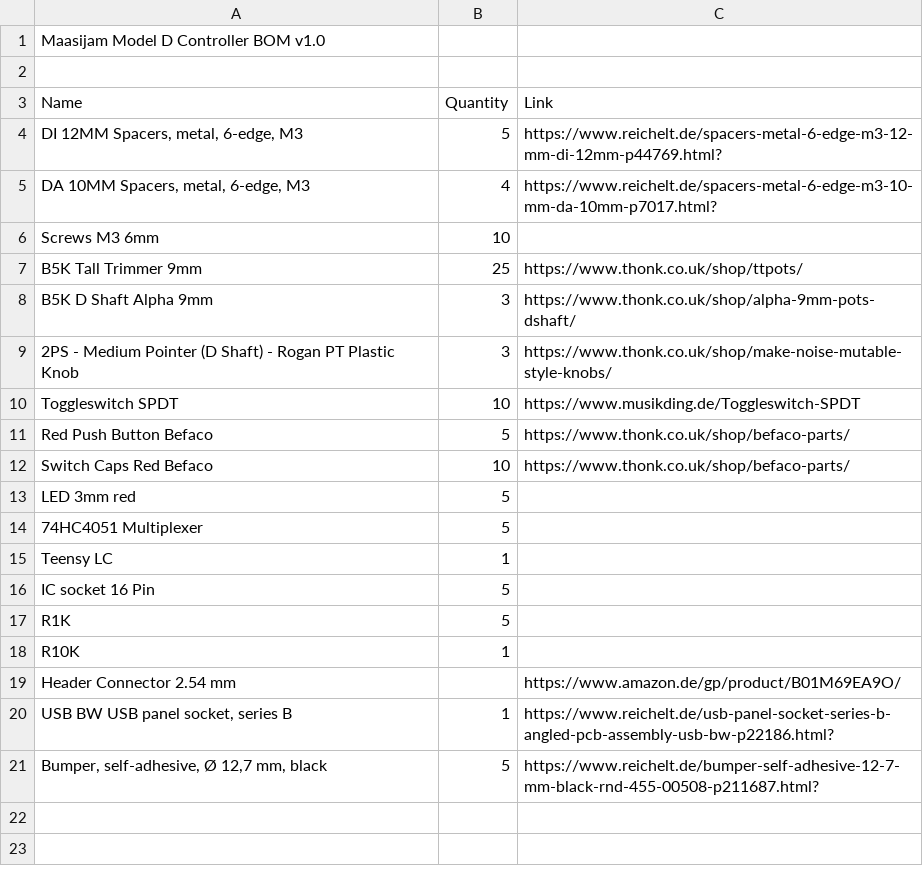
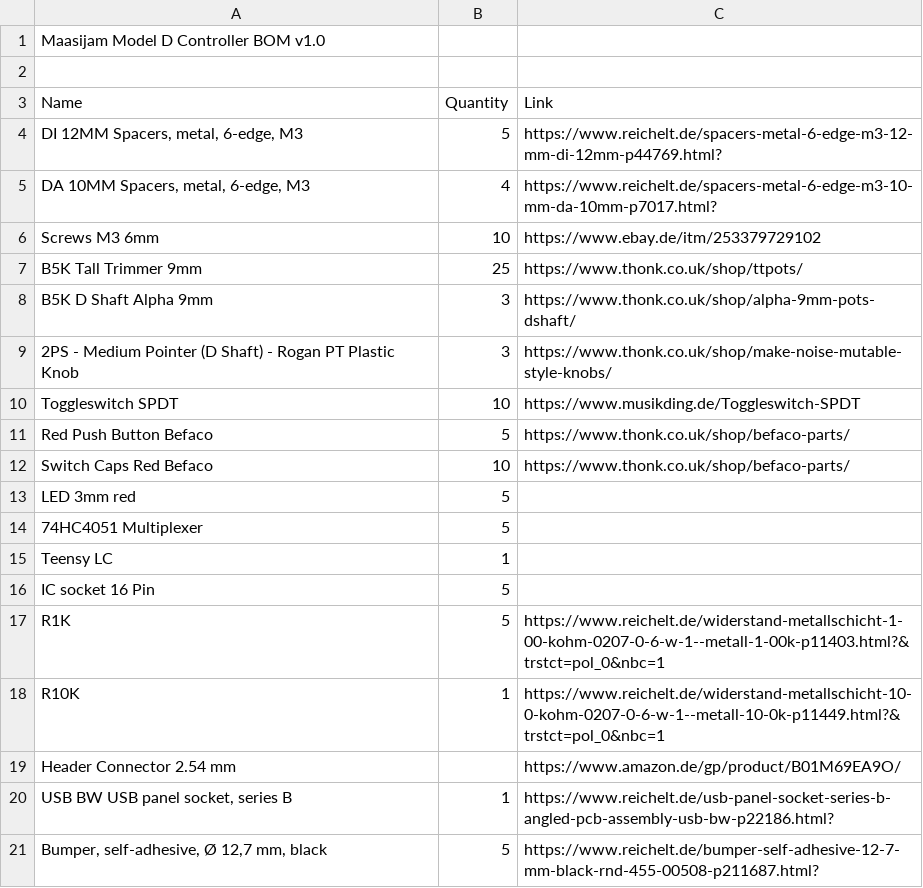
Before and after one commit to maasijam/model_d_controller, a CSV file: Hardware/BOM_maasijam_modeld_controller.csv, drawn as a sheet.

Commit message:
Update BOM_maasijam_modeld_controller.csv

```diff
--- a/Hardware/BOM_maasijam_modeld_controller.csv
+++ b/Hardware/BOM_maasijam_modeld_controller.csv
@@ -5,3 +5,3 @@ Name,Quantity,Link
 "DA 10MM Spacers, metal, 6-edge, M3",4,https://www.reichelt.de/spacers-metal-6-edge-m3-10-mm-da-10mm-p7017.html?
-Screws M3 6mm,10,
+Screws M3 6mm,10,https://www.ebay.de/itm/253379729102
 B5K Tall Trimmer 9mm,25,https://www.thonk.co.uk/shop/ttpots/
@@ -16,4 +16,4 @@ Teensy LC,1,
 IC socket 16 Pin,5,
-R1K,5,
-R10K,1,
+R1K,5,https://www.reichelt.de/widerstand-metallschicht-1-00-kohm-0207-0-6-w-1--metall-1-00k-p11403.html?&trstct=pol_0&nbc=1
+R10K,1,https://www.reichelt.de/widerstand-metallschicht-10-0-kohm-0207-0-6-w-1--metall-10-0k-p11449.html?&trstct=pol_0&nbc=1
 Header Connector 2.54 mm,,https://www.amazon.de/gp/product/B01M69EA9O/
```
